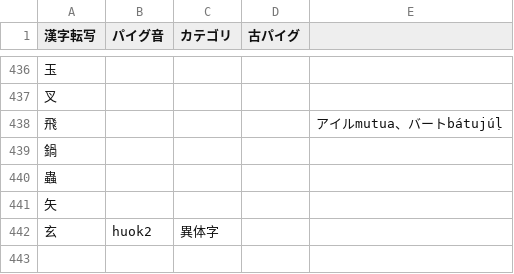
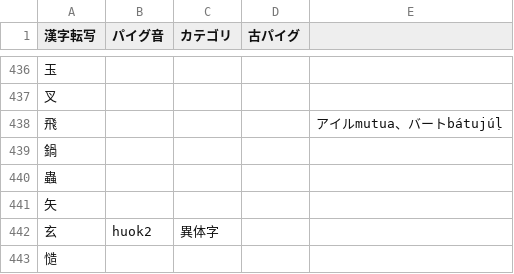
Before and after one commit to jurliyuuri/praige-zerp, a TSV file: パイグ語漢字転写早見表_mirror.tsv, drawn as a sheet; only a part is shown, gaps mark what is left out; the diff names each change by its address in the sheet, - before the commit and + after, or states it on an @@ line.

```diff
--- a/パイグ語漢字転写早見表_mirror.tsv
+++ b/パイグ語漢字転写早見表_mirror.tsv
+row 443: 慥
```
